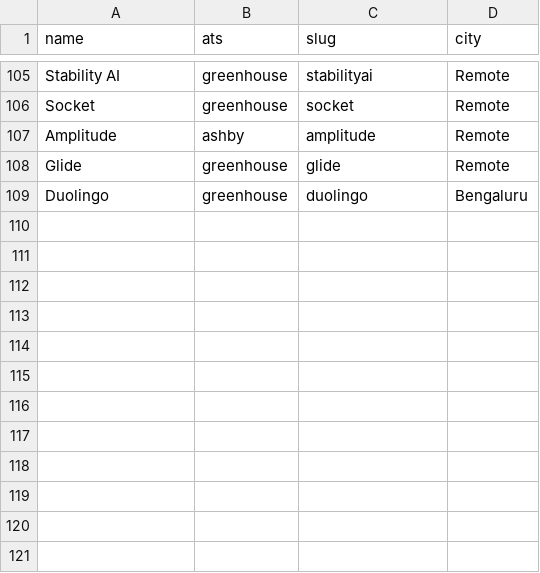
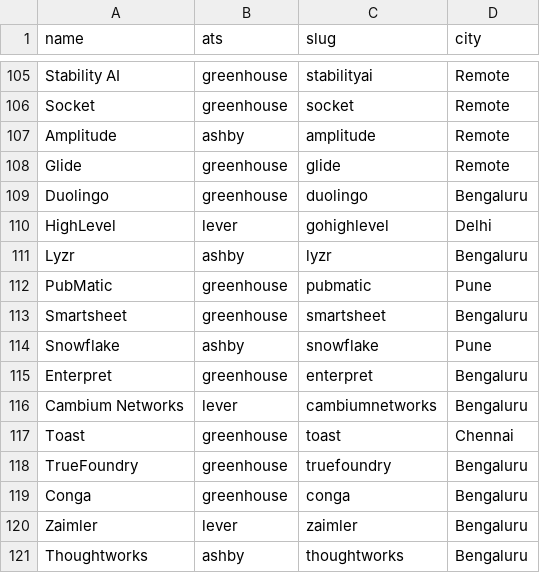
Before and after one commit to Suharshit/nightly, a CSV file: data/companies.csv, drawn as a sheet; only a part is shown, gaps mark what is left out; the diff names each change by its address in the sheet, - before the commit and + after, or states it on an @@ line.

```diff
--- a/data/companies.csv
+++ b/data/companies.csv
+row 110: HighLevel | lever | gohighlevel | Delhi
+row 111: Lyzr | ashby | lyzr | Bengaluru
+row 112: PubMatic | greenhouse | pubmatic | Pune
+row 113: Smartsheet | greenhouse | smartsheet | Bengaluru
+row 114: Snowflake | ashby | snowflake | Pune
+row 115: Enterpret | greenhouse | enterpret | Bengaluru
+row 116: Cambium Networks | lever | cambiumnetworks | Bengaluru
+row 117: Toast | greenhouse | toast | Chennai
+row 118: TrueFoundry | greenhouse | truefoundry | Bengaluru
+row 119: Conga | greenhouse | conga | Bengaluru
+row 120: Zaimler | lever | zaimler | Bengaluru
+row 121: Thoughtworks | ashby | thoughtworks | Bengaluru
```
